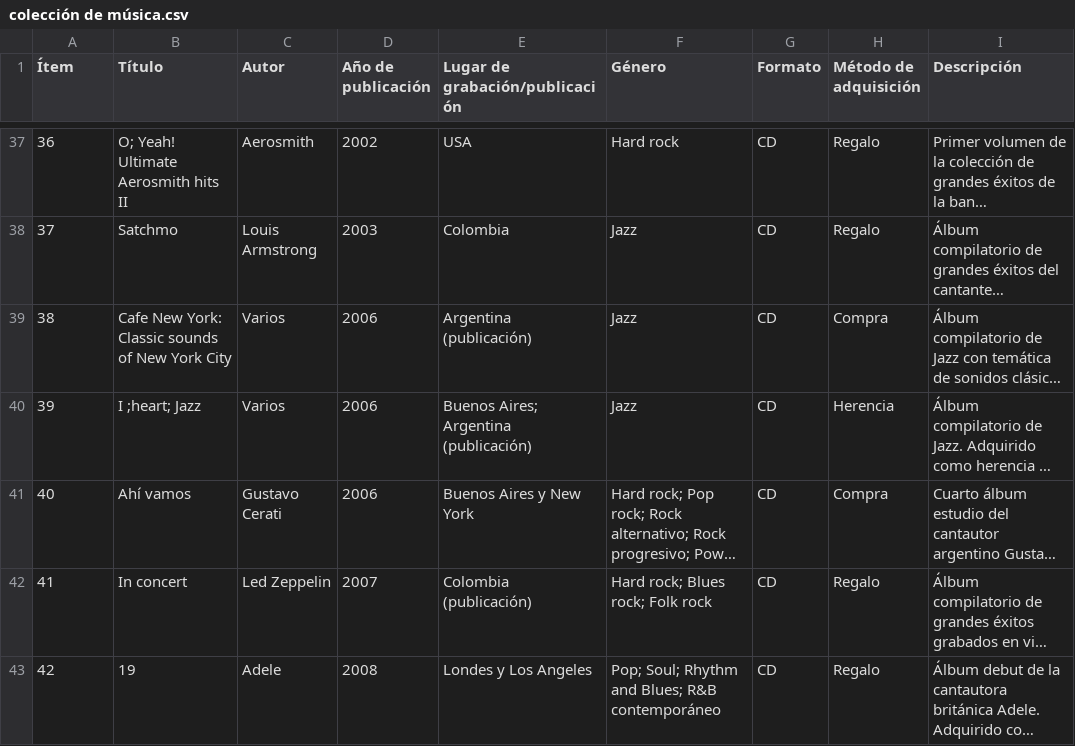
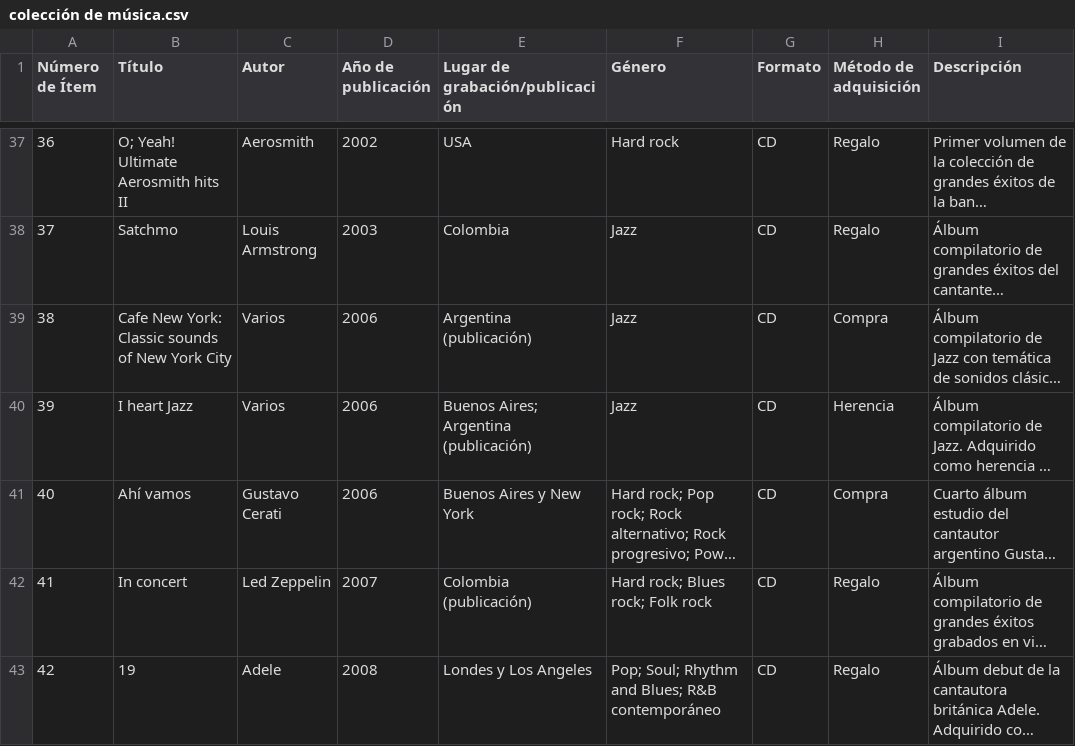
Before and after one commit to gntobonb/coleccion_de_musica, a CSV file: colección de música.csv, drawn as a sheet; only a part is shown, gaps mark what is left out; long unchanged cells end in …; the diff names each change by its address in the sheet, - before the commit and + after, or states it on an @@ line.

Commit message:
Update colección de música.csv

```diff
--- a/colección de música.csv
+++ b/colección de música.csv
-A1: Ítem
+A1: Número de Ítem
-B40 (Título): I ;heart; Jazz
+B40 (Título): I heart Jazz
```
